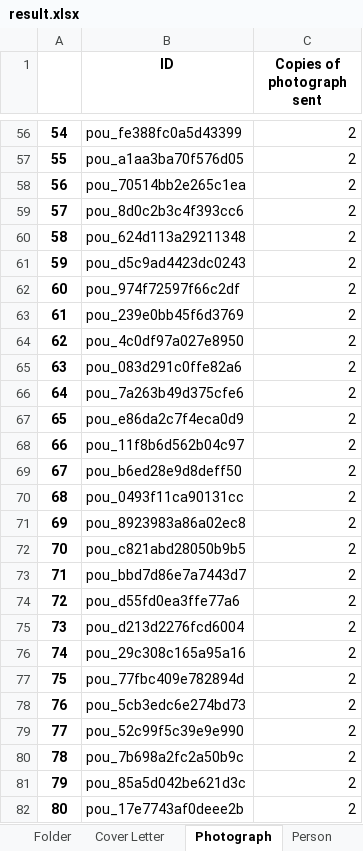
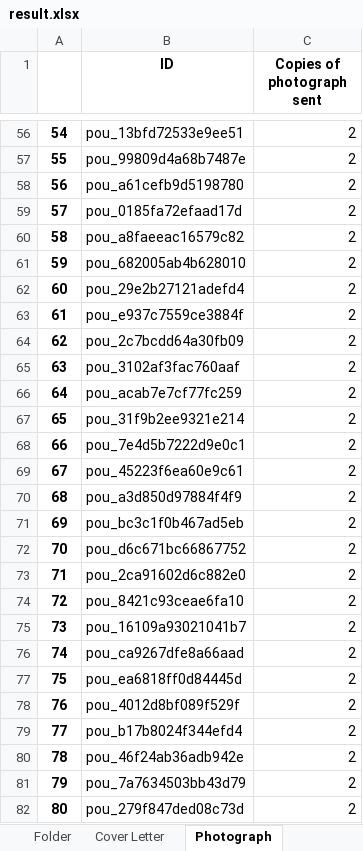
Before and after one commit to dhlab-basel/0827-pou-scripts, an Excel workbook: 04_output_data/result.xlsx, sheet Photograph, drawn as a sheet; only a part is shown, gaps mark what is left out; values as stored, in another font and other column widths than the file's, no borders; the diff covers the shown part only; the diff names each change by its address in the sheet, - before the commit and + after, or states it on an @@ line.

```diff
--- a/04_output_data/result.xlsx (sheet Photograph)
+++ b/04_output_data/result.xlsx (sheet Photograph)
-B56 (ID): pou_fe388fc0a5d43399
+B56 (ID): pou_13bfd72533e9ee51
-B57 (ID): pou_a1aa3ba70f576d05
+B57 (ID): pou_99809d4a68b7487e
-B58 (ID): pou_70514bb2e265c1ea
+B58 (ID): pou_a61cefb9d5198780
-B59 (ID): pou_8d0c2b3c4f393cc6
+B59 (ID): pou_0185fa72efaad17d
-B60 (ID): pou_624d113a29211348
+B60 (ID): pou_a8faeeac16579c82
-B61 (ID): pou_d5c9ad4423dc0243
+B61 (ID): pou_682005ab4b628010
-B62 (ID): pou_974f72597f66c2df
+B62 (ID): pou_29e2b27121adefd4
-B63 (ID): pou_239e0bb45f6d3769
+B63 (ID): pou_e937c7559ce3884f
-B64 (ID): pou_4c0df97a027e8950
+B64 (ID): pou_2c7bcdd64a30fb09
-B65 (ID): pou_083d291c0ffe82a6
+B65 (ID): pou_3102af3fac760aaf
-B66 (ID): pou_7a263b49d375cfe6
+B66 (ID): pou_acab7e7cf77fc259
-B67 (ID): pou_e86da2c7f4eca0d9
+B67 (ID): pou_31f9b2ee9321e214
-B68 (ID): pou_11f8b6d562b04c97
+B68 (ID): pou_7e4d5b7222d9e0c1
-B69 (ID): pou_b6ed28e9d8deff50
+B69 (ID): pou_45223f6ea60e9c61
-B70 (ID): pou_0493f11ca90131cc
+B70 (ID): pou_a3d850d97884f4f9
-B71 (ID): pou_8923983a86a02ec8
+B71 (ID): pou_bc3c1f0b467ad5eb
-B72 (ID): pou_c821abd28050b9b5
+B72 (ID): pou_d6c671bc66867752
-B73 (ID): pou_bbd7d86e7a7443d7
+B73 (ID): pou_2ca91602d6c882e0
-B74 (ID): pou_d55fd0ea3ffe77a6
+B74 (ID): pou_8421c93ceae6fa10
-B75 (ID): pou_d213d2276fcd6004
+B75 (ID): pou_16109a93021041b7
-B76 (ID): pou_29c308c165a95a16
+B76 (ID): pou_ca9267dfe8a66aad
-B77 (ID): pou_77fbc409e782894d
+B77 (ID): pou_ea6818ff0d84445d
-B78 (ID): pou_5cb3edc6e274bd73
+B78 (ID): pou_4012d8bf089f529f
-B79 (ID): pou_52c99f5c39e9e990
+B79 (ID): pou_b17b8024f344efd4
-B80 (ID): pou_7b698a2fc2a50b9c
+B80 (ID): pou_46f24ab36adb942e
-B81 (ID): pou_85a5d042be621d3c
+B81 (ID): pou_7a7634503bb43d79
-B82 (ID): pou_17e7743af0deee2b
+B82 (ID): pou_279f847ded08c73d
```
Also changed, not shown: 1563 edited cells elsewhere in this sheet, sheet Cover Letter, sheet Person, sheet Folder, other sheet tabs, 1 other file.
